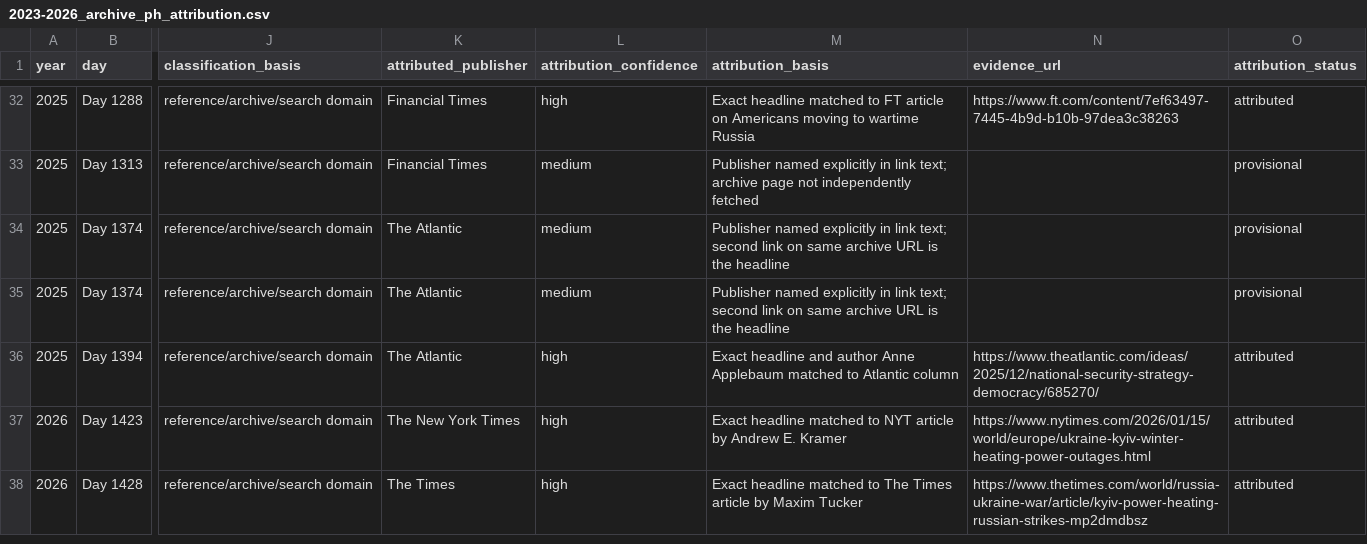
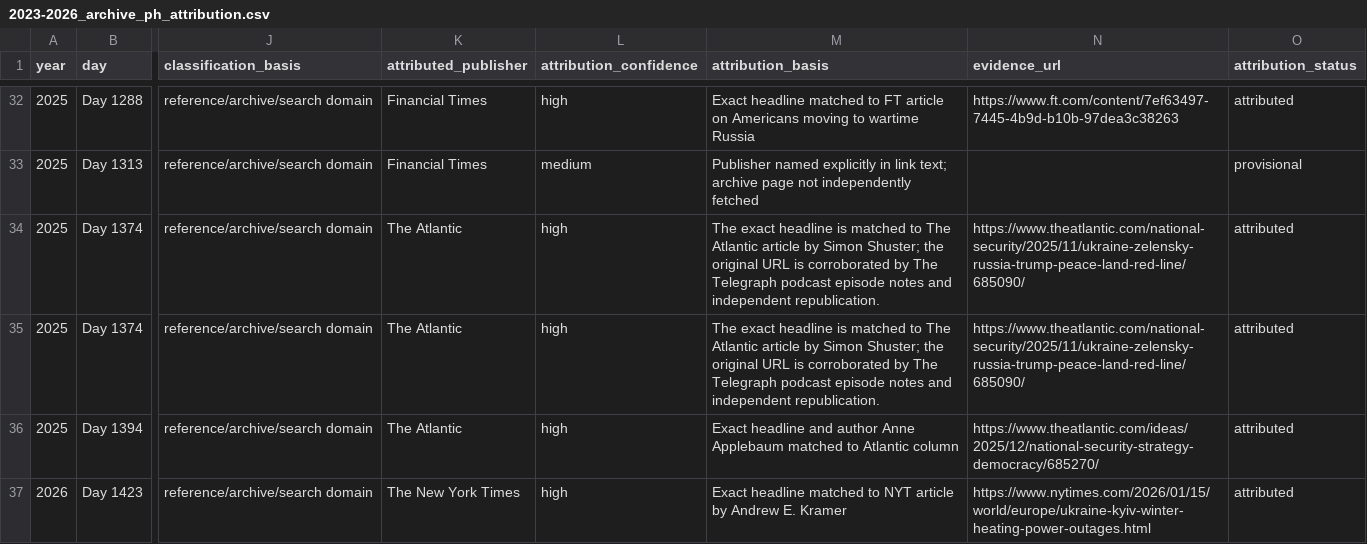
Before and after one commit to abdymok/substack_archive, a CSV file: working_set/2023-2026_archive_ph_attribution.csv, drawn as a sheet; only a part is shown, gaps mark what is left out; the shorter side is filled out with more unchanged rows; the diff names each change by its address in the sheet, - before the commit and + after, or states it on an @@ line.

Commit message:
Verify Day 1374 Atlantic archive attributions

```diff
--- a/working_set/2023-2026_archive_ph_attribution.csv
+++ b/working_set/2023-2026_archive_ph_attribution.csv
-L34:L35 (attribution_confidence): medium
+L34:L35 (attribution_confidence): high
-M34:M35 (attribution_basis): Publisher named explicitly in link text; second link on same archive URL is the headline
+M34:M35 (attribution_basis): The exact headline is matched to The Atlantic article by Simon Shuster; the original URL is corroborated by The Telegraph podcast episode notes and independent republication.
-N34:N35 (evidence_url): (empty)
+N34:N35 (evidence_url): https://www.theatlantic.com/national-security/2025/11/ukraine-zelensky-russia-trump-peace-land-red-line/685090/
-O34:O35 (attribution_status): provisional
+O34:O35 (attribution_status): attributed
```
